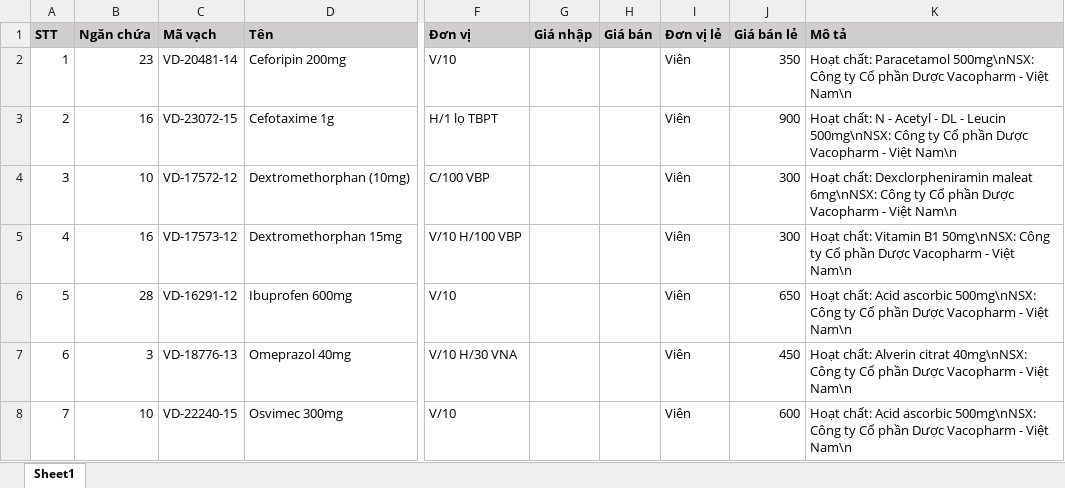
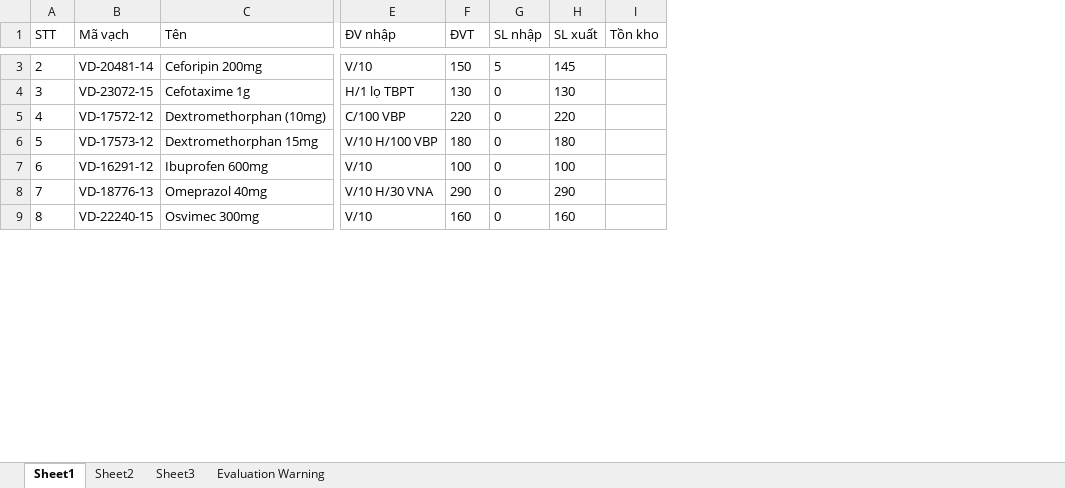
Before and after one commit to ainhannn/RXHealth, an Excel workbook: documents/drug.xlsx, sheet Sheet1, drawn as a sheet; only a part is shown, gaps mark what is left out; values as stored, in another font and other column widths than the file's, no borders; removed rows and columns are numbered as before the commit, all else as after; the diff covers the shown part only; the diff names each change by its address in the sheet, - before the commit and + after, or states it on an @@ line.

```diff
--- a/documents/drug.xlsx (sheet Sheet1)
+++ b/documents/drug.xlsx (sheet Sheet1)
+sheet tab: Sheet2
+sheet tab: Sheet3
+sheet tab: Evaluation Warning
-column B (Ngăn chứa), rows 2-8: 23 | 16 | 10 | 16 | 28 | 3 | 10
-column G (Giá nhập), empty
-column H (Giá bán), empty
-column I (Đơn vị lẻ), rows 2-8: all Viên
-column J (Giá bán lẻ), rows 2-8: 350 | 900 | 300 | 300 | 650 | 450 | 600
-column K (Mô tả), rows 2-8: Hoạt chất: Paracetamol 500mg\nNSX: Công ty Cổ phần Dược Vacopharm - Việt Nam\n | Hoạt chất: N - Acetyl - DL - Leucin 500mg\nNSX: Công ty Cổ phần Dược Vacopharm - Việt Nam\n | Hoạt chất: Dexclorpheniramin maleat 6mg\nNSX: Công ty Cổ phần Dược Vacopharm - Việt Nam\n | Hoạt chất: Vitamin B1 50mg\nNSX: Công ty Cổ phần Dược Vacopharm - Việt Nam\n | Hoạt chất: Acid ascorbic 500mg\nNSX: Công ty Cổ phần Dược Vacopharm - Việt Nam\n | Hoạt chất: Alverin citrat 40mg\nNSX: Công ty Cổ phần Dược Vacopharm - Việt Nam\n | Hoạt chất: Acid ascorbic 500mg\nNSX: Công ty Cổ phần Dược Vacopharm - Việt Nam\n
+column F (ĐVT), rows 3-9: 150 | 130 | 220 | 180 | 100 | 290 | 160
+column G (SL nhập), rows 3-9: 5 | 0 | 0 | 0 | 0 | 0 | 0
+column H (SL xuất), rows 3-9: 145 | 130 | 220 | 180 | 100 | 290 | 160
+column I (Tồn kho), empty
@@ A1 fill: #D0CECE → none, bold: on → off @@
@@ B1:E1 fill: #D0CECE → none, bold: on → off @@
-E1: Đơn vị
+E1: ĐV nhập
@@ column A (STT) renumbered from row 3 down @@
```
Also changed, not shown: 1 added row, 8 edited cells and cell formats elsewhere in this sheet, documents/Import-Drug.xlsx, 7 other files.
